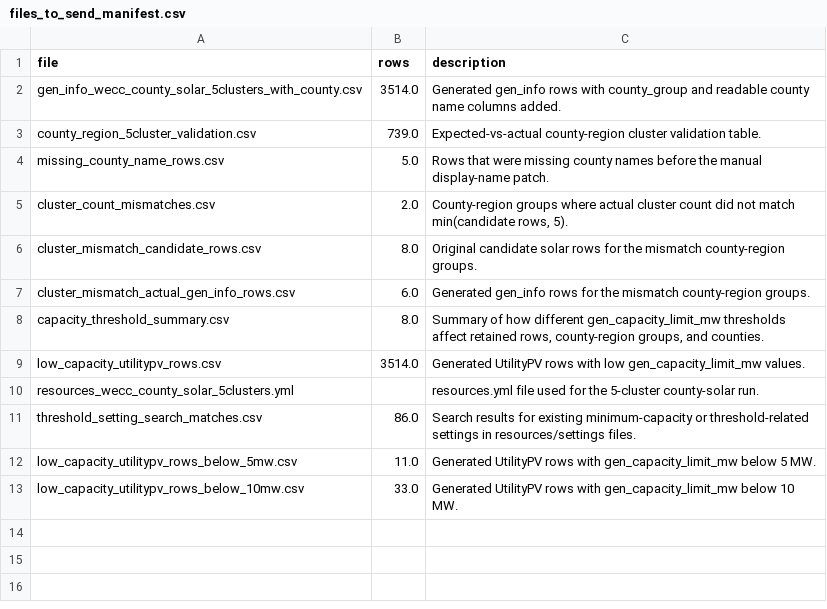
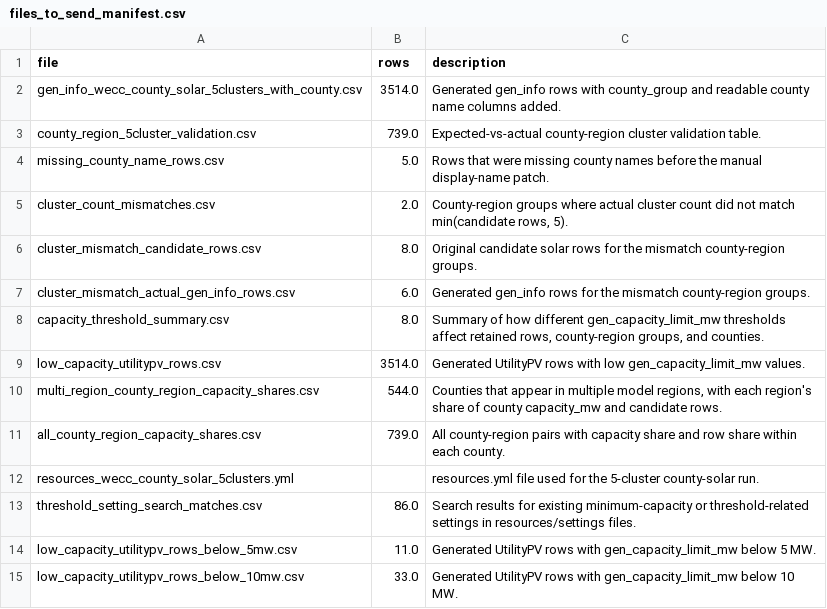
Before and after one commit to laurenthanhvo/solar-county-analysis, a CSV file: validation_outputs/wecc_county_solar_5clusters/files_to_send_manifest.csv, drawn as a sheet.

```diff
--- a/validation_outputs/wecc_county_solar_5clusters/files_to_send_manifest.csv
+++ b/validation_outputs/wecc_county_solar_5clusters/files_to_send_manifest.csv
@@ -9,2 +9,4 @@ capacity_threshold_summary.csv,8.0,"Summary of how different gen_capacity_limit_
 low_capacity_utilitypv_rows.csv,3514.0,Generated UtilityPV rows with low gen_capacity_limit_mw values.
+multi_region_county_region_capacity_shares.csv,544.0,"Counties that appear in multiple model regions, with each region's share of county capacity_mw and candidate rows."
+all_county_region_capacity_shares.csv,739.0,All county-region pairs with capacity share and row share within each county.
 resources_wecc_county_solar_5clusters.yml,,resources.yml file used for the 5-cluster county-solar run.
```
Also changed, not shown: 17 other files.
